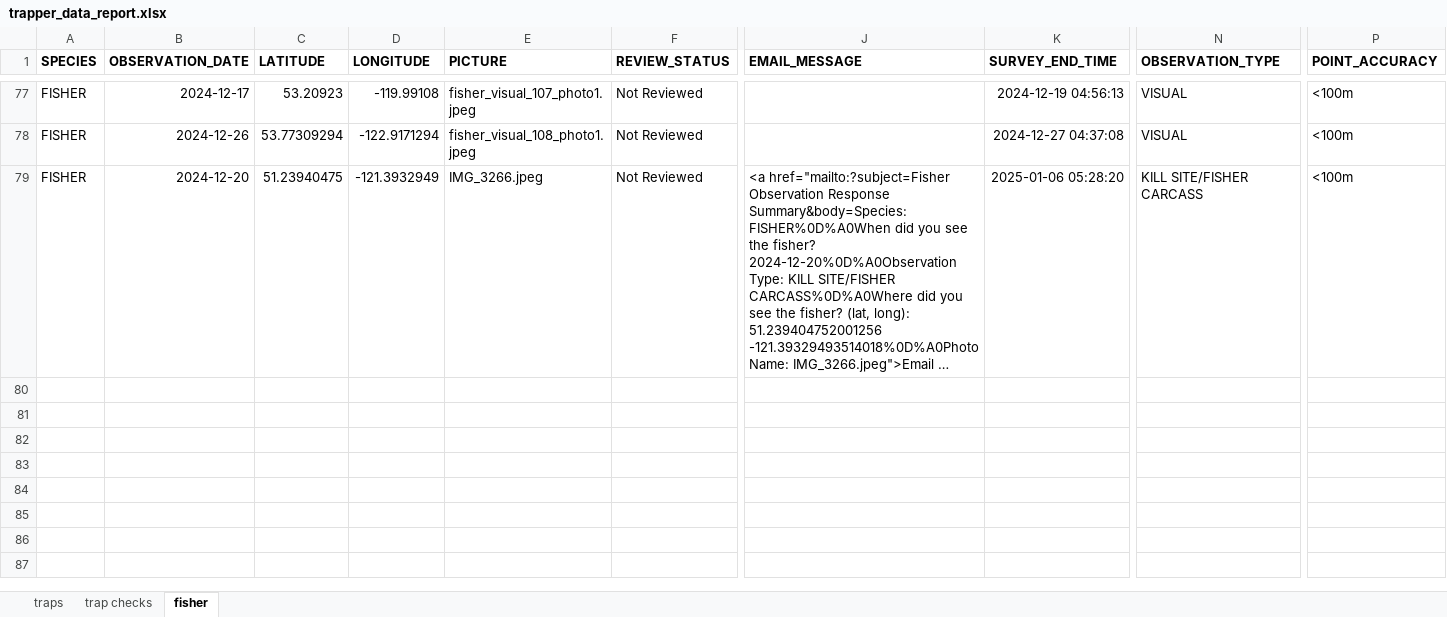
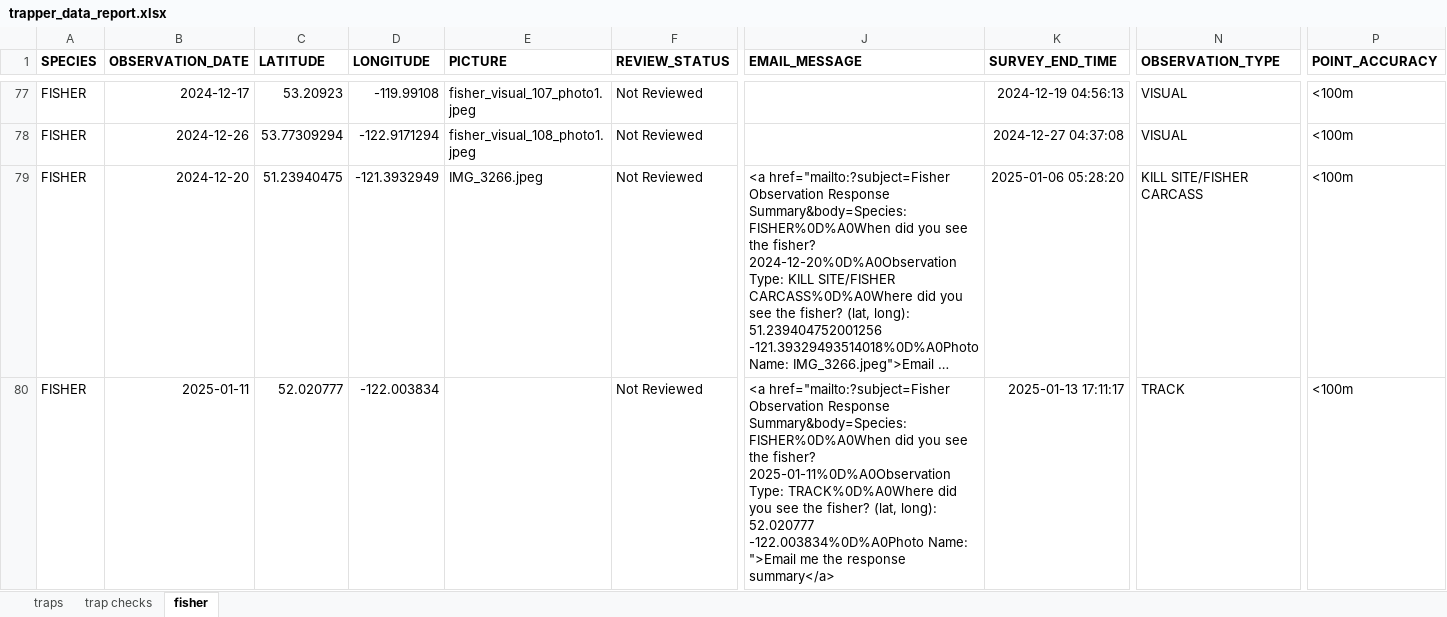
Before and after one commit to GraydonShevchenko/trapper-data-reporting, an Excel workbook: trapper_data_report.xlsx, sheet fisher, drawn as a sheet; only a part is shown, gaps mark what is left out; long unchanged cells end in …; values as stored, in another font and other column widths than the file's, no borders; rows hold the shown columns only; the diff names each change by its address in the sheet, - before the commit and + after, or states it on an @@ line.

```diff
--- a/trapper_data_report.xlsx (sheet fisher)
+++ b/trapper_data_report.xlsx (sheet fisher)
+row 80: FISHER | 2025-01-11 | 52.020777 | -122.003834 |  | Not Reviewed | <a href="mailto:?subject=Fisher Observation Response Summary&body=Species: FISHER%0D%A0When did you see the fisher? 2025-01-11%0D%A0Observation Type: TRACK%0D%A0Where did you see the fisher? (lat, long): 52.020777 -122.003834%0D%A0Photo Name: ">Email me the response summary</a> | 2025-01-13 17:11:17 | TRACK | <100m
```
Also changed, not shown: wild_reports/2023_24/tr0712t009_wild_report.xlsx, wild_reports/2023_24/tr0712t010_wild_report.xlsx, 12 other files.
